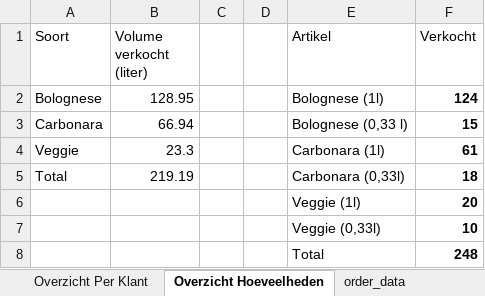
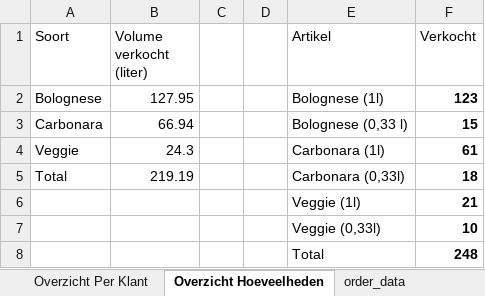
Before and after one commit to DrCasual/VoxMusicaWebshopReporting, an Excel workbook: Dashboard.xlsx, sheet Overzicht Hoeveelheden, drawn as a sheet; values as stored, in another font and other column widths than the file's, no borders; table styles not drawn; the diff names each change by its address in the sheet, - before the commit and + after, or states it on an @@ line.

```diff
--- a/Dashboard.xlsx (sheet Overzicht Hoeveelheden)
+++ b/Dashboard.xlsx (sheet Overzicht Hoeveelheden)
-B2 (Volume verkocht (liter)): 128.95
+B2 (Volume verkocht (liter)): 127.95
-F2 (Verkocht): 124
+F2 (Verkocht): 123
-B4 (Volume verkocht (liter)): 23.3
+B4 (Volume verkocht (liter)): 24.3
-F6 (Verkocht): 20
+F6 (Verkocht): 21
```
Also changed, not shown: sheet order_data, 2 other files.
